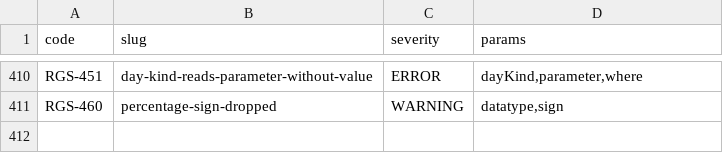
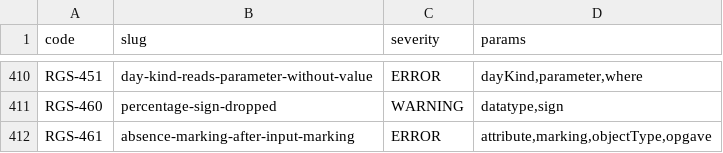
Before and after one commit to uchar-dev/uchar, a TSV file: frontends/regelspraak/src/main/resources/dev/uchar/regelspraak/diagnostic-codes.tsv, drawn as a sheet; only a part is shown, gaps mark what is left out.

```diff
--- a/frontends/regelspraak/src/main/resources/dev/uchar/regelspraak/diagnostic-codes.tsv
+++ b/frontends/regelspraak/src/main/resources/dev/uchar/regelspraak/diagnostic-codes.tsv
@@ -411 +411,2 @@ RGS-451	day-kind-reads-parameter-without-value	ERROR	dayKind,parameter,where
 RGS-460	percentage-sign-dropped	WARNING	datatype,sign
+RGS-461	absence-marking-after-input-marking	ERROR	attribute,marking,objectType,opgave
```
Also changed, not shown: frontends/regelspraak/src/main/resources/dev/uchar/regelspraak/message/messages-frontend.en.tsv, frontends/regelspraak/src/main/resources/dev/uchar/regelspraak/message/messages-frontend.nl.tsv, 4 other files.
